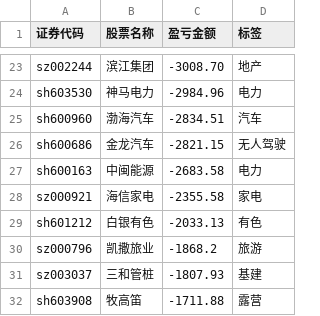
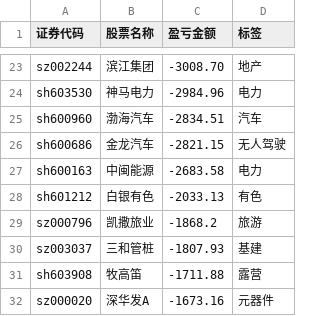
Before and after one commit to gniqizeuy/gniqizeuy.github.io, a CSV file: assets/data/yh_losses.csv, drawn as a sheet; only a part is shown, gaps mark what is left out; the shorter side is filled out with more unchanged rows.

```diff
--- a/assets/data/yh_losses.csv
+++ b/assets/data/yh_losses.csv
@@ -27,3 +27,2 @@ sh600686,金龙汽车,-2821.15,无人驾驶
 sh600163,中闽能源,-2683.58,电力
-sz000921,海信家电,-2355.58,家电
 sh601212,白银有色,-2033.13,有色
```
Also changed, not shown: assets/data/gf_losses.csv, 1 other file.
